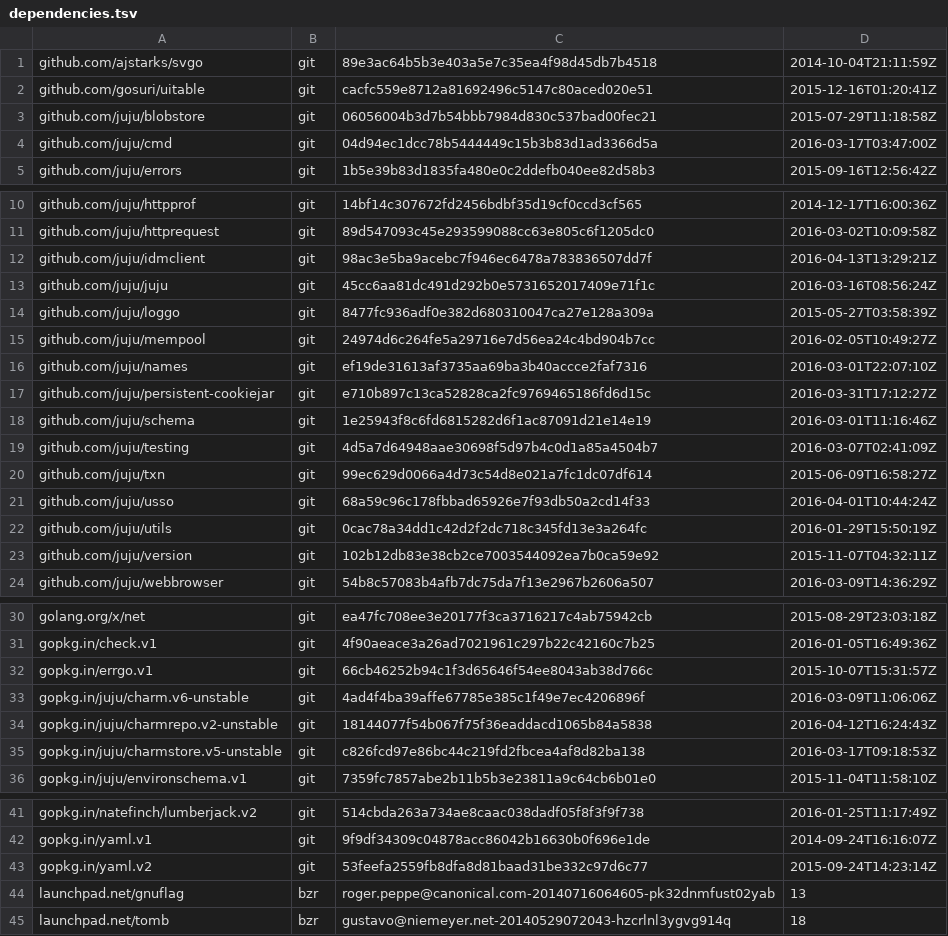
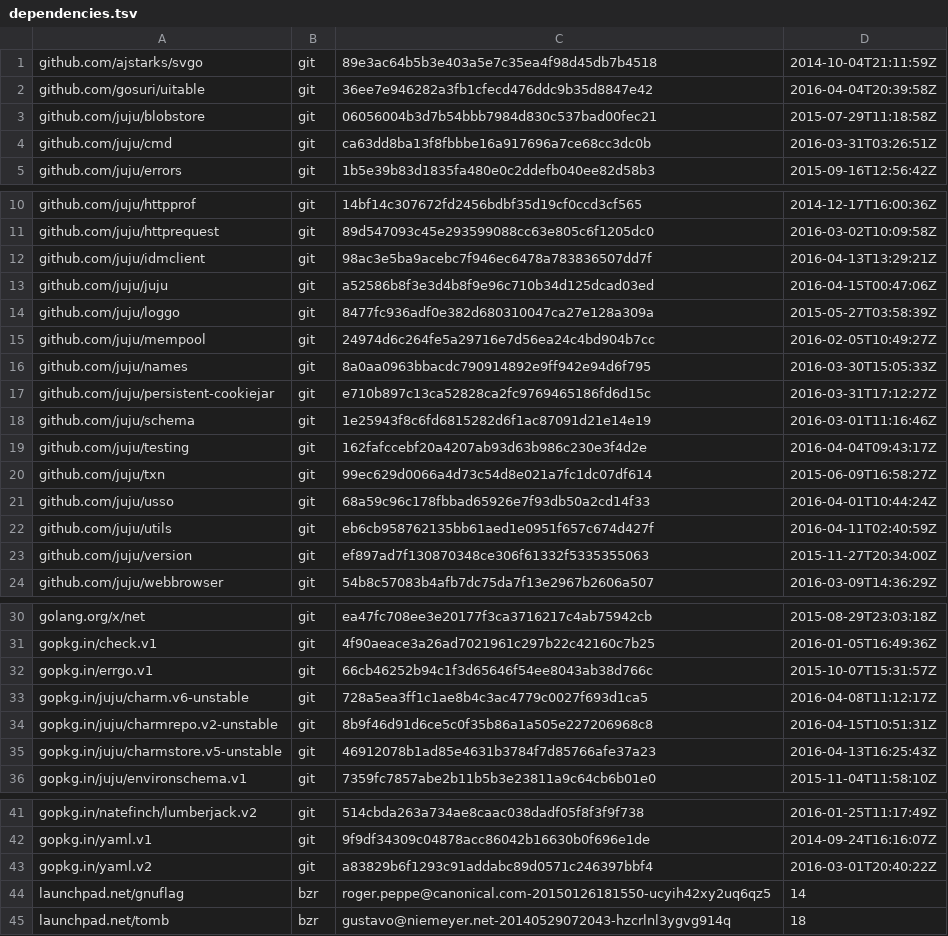
Before and after one commit to tu-pm/charmstore-client, a TSV file: dependencies.tsv, drawn as a sheet; only a part is shown, gaps mark what is left out.

```diff
--- a/dependencies.tsv
+++ b/dependencies.tsv
@@ -1,5 +1,5 @@
 github.com/ajstarks/svgo	git	89e3ac64b5b3e403a5e7c35ea4f98d45db7b4518	2014-10-04T21:11:59Z
-github.com/gosuri/uitable	git	cacfc559e8712a81692496c5147c80aced020e51	2015-12-16T01:20:41Z
+github.com/gosuri/uitable	git	36ee7e946282a3fb1cfecd476ddc9b35d8847e42	2016-04-04T20:39:58Z
 github.com/juju/blobstore	git	06056004b3d7b54bbb7984d830c537bad00fec21	2015-07-29T11:18:58Z
-github.com/juju/cmd	git	04d94ec1dcc78b5444449c15b3b83d1ad3366d5a	2016-03-17T03:47:00Z
+github.com/juju/cmd	git	ca63dd8ba13f8fbbbe16a917696a7ce68cc3dc0b	2016-03-31T03:26:51Z
 github.com/juju/errors	git	1b5e39b83d1835fa480e0c2ddefb040ee82d58b3	2015-09-16T12:56:42Z
@@ -12,13 +12,13 @@ github.com/juju/httprequest	git	89d547093c45e293599088cc63e805c6f1205dc0	2016-03
 github.com/juju/idmclient	git	98ac3e5ba9acebc7f946ec6478a783836507dd7f	2016-04-13T13:29:21Z
-github.com/juju/juju	git	45cc6aa81dc491d292b0e5731652017409e71f1c	2016-03-16T08:56:24Z
+github.com/juju/juju	git	a52586b8f3e3d4b8f9e96c710b34d125dcad03ed	2016-04-15T00:47:06Z
 github.com/juju/loggo	git	8477fc936adf0e382d680310047ca27e128a309a	2015-05-27T03:58:39Z
 github.com/juju/mempool	git	24974d6c264fe5a29716e7d56ea24c4bd904b7cc	2016-02-05T10:49:27Z
-github.com/juju/names	git	ef19de31613af3735aa69ba3b40accce2faf7316	2016-03-01T22:07:10Z
+github.com/juju/names	git	8a0aa0963bbacdc790914892e9ff942e94d6f795	2016-03-30T15:05:33Z
 github.com/juju/persistent-cookiejar	git	e710b897c13ca52828ca2fc9769465186fd6d15c	2016-03-31T17:12:27Z
 github.com/juju/schema	git	1e25943f8c6fd6815282d6f1ac87091d21e14e19	2016-03-01T11:16:46Z
-github.com/juju/testing	git	4d5a7d64948aae30698f5d97b4c0d1a85a4504b7	2016-03-07T02:41:09Z
+github.com/juju/testing	git	162fafccebf20a4207ab93d63b986c230e3f4d2e	2016-04-04T09:43:17Z
 github.com/juju/txn	git	99ec629d0066a4d73c54d8e021a7fc1dc07df614	2015-06-09T16:58:27Z
 github.com/juju/usso	git	68a59c96c178fbbad65926e7f93db50a2cd14f33	2016-04-01T10:44:24Z
-github.com/juju/utils	git	0cac78a34dd1c42d2f2dc718c345fd13e3a264fc	2016-01-29T15:50:19Z
-github.com/juju/version	git	102b12db83e38cb2ce7003544092ea7b0ca59e92	2015-11-07T04:32:11Z
+github.com/juju/utils	git	eb6cb958762135bb61aed1e0951f657c674d427f	2016-04-11T02:40:59Z
+github.com/juju/version	git	ef897ad7f130870348ce306f61332f5335355063	2015-11-27T20:34:00Z
 github.com/juju/webbrowser	git	54b8c57083b4afb7dc75da7f13e2967b2606a507	2016-03-09T14:36:29Z
@@ -32,5 +32,5 @@ gopkg.in/check.v1	git	4f90aeace3a26ad7021961c297b22c42160c7b25	2016-01-05T16:49:
 gopkg.in/errgo.v1	git	66cb46252b94c1f3d65646f54ee8043ab38d766c	2015-10-07T15:31:57Z
-gopkg.in/juju/charm.v6-unstable	git	4ad4f4ba39affe67785e385c1f49e7ec4206896f	2016-03-09T11:06:06Z
-gopkg.in/juju/charmrepo.v2-unstable	git	18144077f54b067f75f36eaddacd1065b84a5838	2016-04-12T16:24:43Z
-gopkg.in/juju/charmstore.v5-unstable	git	c826fcd97e86bc44c219fd2fbcea4af8d82ba138	2016-03-17T09:18:53Z
+gopkg.in/juju/charm.v6-unstable	git	728a5ea3ff1c1ae8b4c3ac4779c0027f693d1ca5	2016-04-08T11:12:17Z
+gopkg.in/juju/charmrepo.v2-unstable	git	8b9f46d91d6ce5c0f35b86a1a505e227206968c8	2016-04-15T10:51:31Z
+gopkg.in/juju/charmstore.v5-unstable	git	46912078b1ad85e4631b3784f7d85766afe37a23	2016-04-13T16:25:43Z
 gopkg.in/juju/environschema.v1	git	7359fc7857abe2b11b5b3e23811a9c64cb6b01e0	2015-11-04T11:58:10Z
@@ -42,4 +42,4 @@ gopkg.in/natefinch/lumberjack.v2	git	514cbda263a734ae8caac038dadf05f8f3f9f738	20
 gopkg.in/yaml.v1	git	9f9df34309c04878acc86042b16630b0f696e1de	2014-09-24T16:16:07Z
-gopkg.in/yaml.v2	git	53feefa2559fb8dfa8d81baad31be332c97d6c77	2015-09-24T14:23:14Z
-launchpad.net/gnuflag	bzr	roger.peppe@canonical.com-20140716064605-pk32dnmfust02yab	13
+gopkg.in/yaml.v2	git	a83829b6f1293c91addabc89d0571c246397bbf4	2016-03-01T20:40:22Z
+launchpad.net/gnuflag	bzr	roger.peppe@canonical.com-20150126181550-ucyih42xy2uq6qz5	14
 launchpad.net/tomb	bzr	gustavo@niemeyer.net-20140529072043-hzcrlnl3ygvg914q	18
```
Also changed, not shown: 25 other files.
